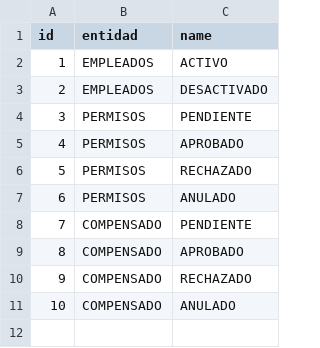
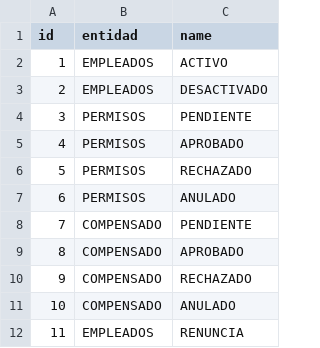
Before and after one commit to geovannyzarco/permisos911, a CSV file: database/seeders/datos/estados.csv, drawn as a sheet.

```diff
--- a/database/seeders/datos/estados.csv
+++ b/database/seeders/datos/estados.csv
@@ -11 +11,2 @@
 "10","COMPENSADO","ANULADO"
+"11","EMPLEADOS","RENUNCIA"
```
Also changed, not shown: 4 other files.
